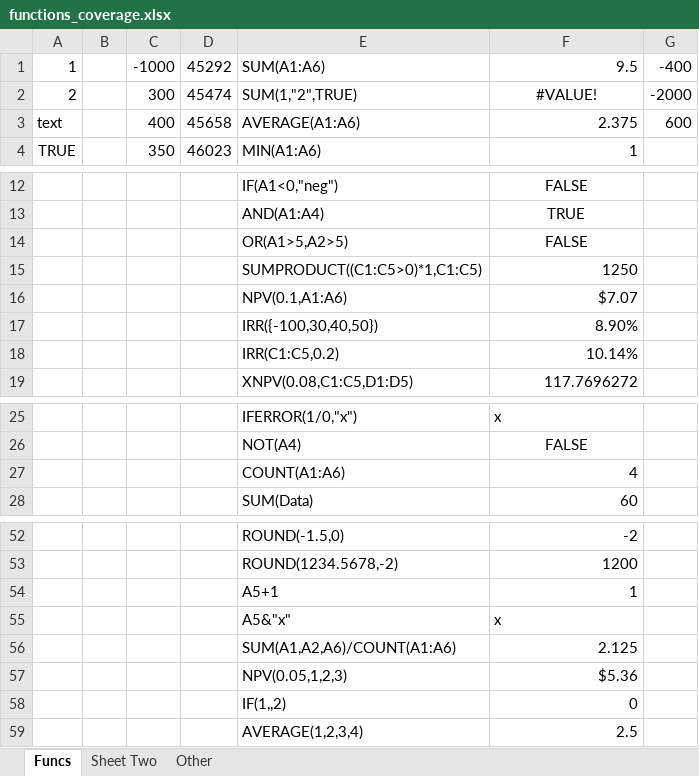
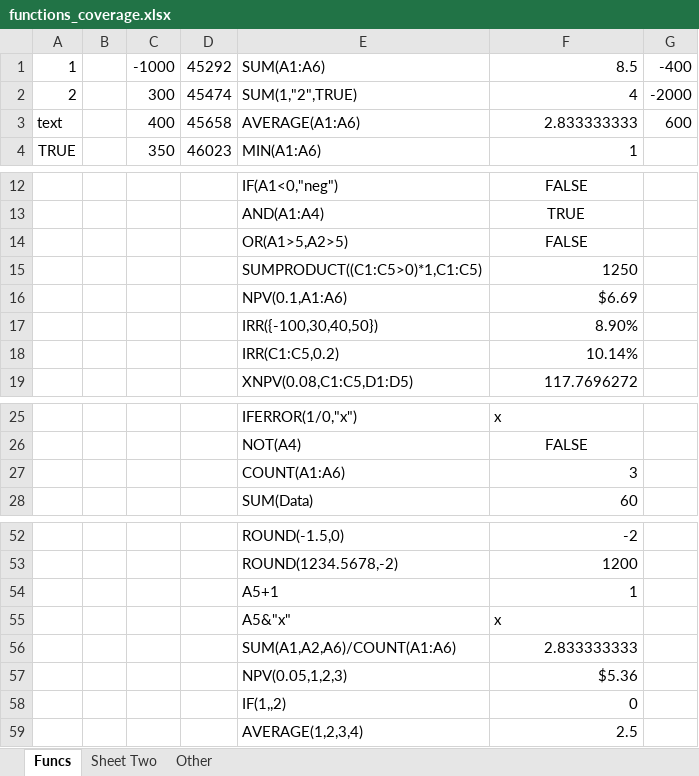
Before and after one commit to aleksanderstevens191-sudo/backsolve, an Excel workbook: workbooks/functions_coverage.xlsx, sheet Funcs, drawn as a sheet; only a part is shown, gaps mark what is left out; values as stored, in another font and other column widths than the file's, no borders; the diff names each change by its address in the sheet, - before the commit and + after, or states it on an @@ line.

```diff
--- a/workbooks/functions_coverage.xlsx (sheet Funcs)
+++ b/workbooks/functions_coverage.xlsx (sheet Funcs)
-F1: 9.5
+F1: 8.5
-F2: #VALUE!
+F2: 4
-F2 alignment: center
+F2 alignment: right
-F3: 2.375
+F3: 2.833333333
-F16: $7.07
+F16: $6.69
-F27: 4
+F27: 3
-F56: 2.125
+F56: 2.833333333
```
Also changed, not shown: workbooks/lbo_circular.xlsx, workbooks/three_statement.xlsx, 4 other files.
